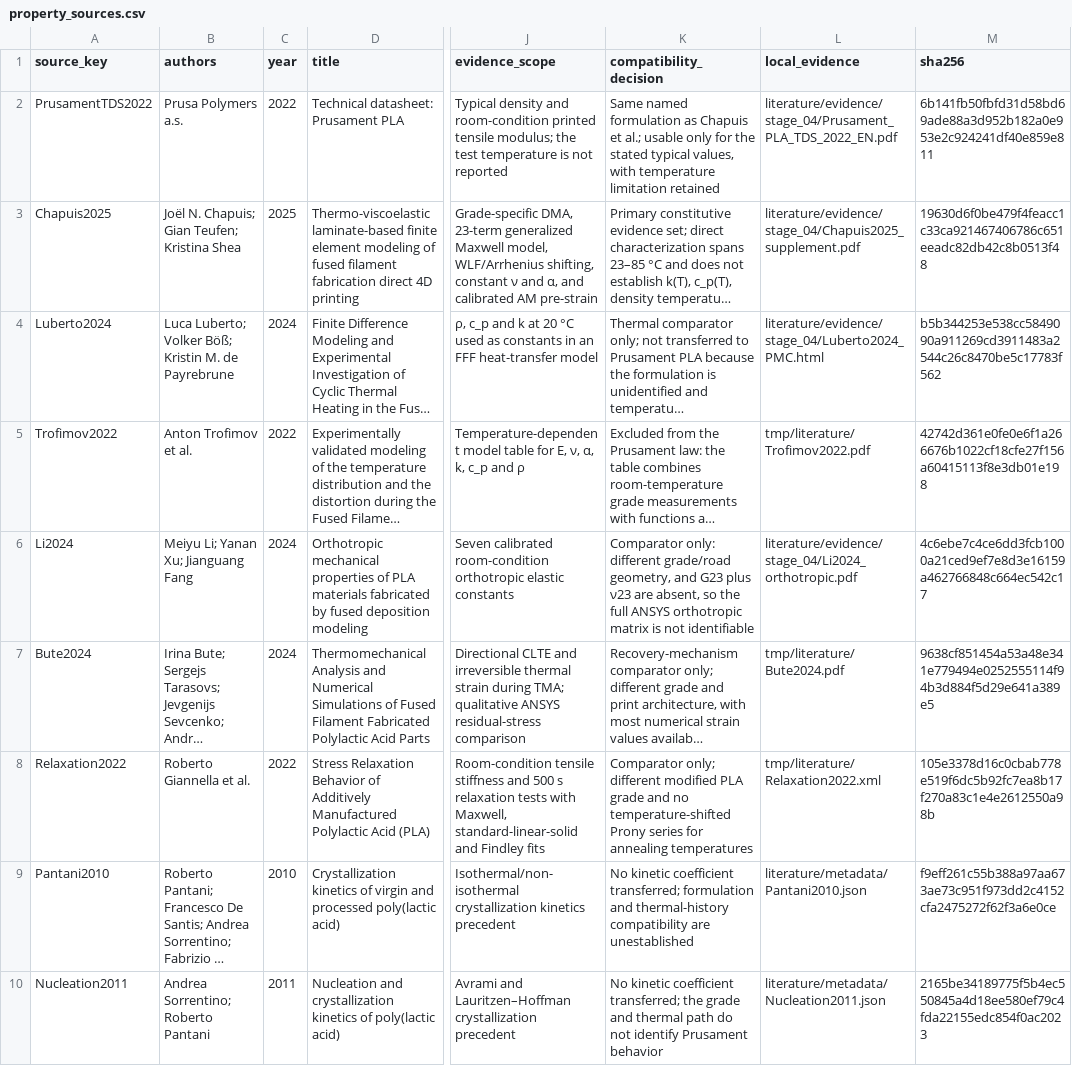
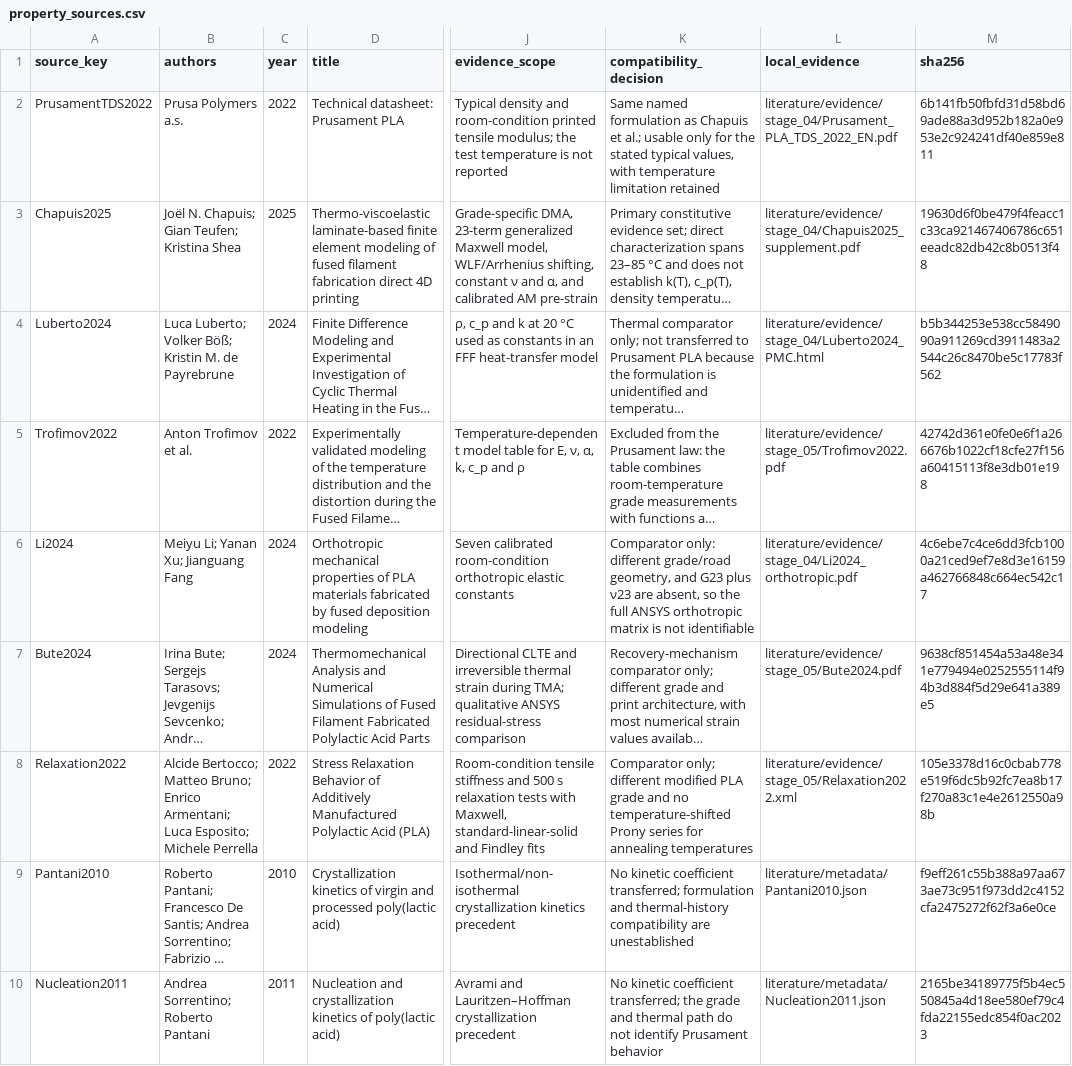
Before and after one commit to VorteXEkansh/FDM-Annealing, a CSV file: material/property_sources.csv, drawn as a sheet; only a part is shown, gaps mark what is left out; long unchanged cells end in …; the diff names each change by its address in the sheet, - before the commit and + after, or states it on an @@ line.

```diff
--- a/material/property_sources.csv
+++ b/material/property_sources.csv
-L5 (local_evidence): tmp/literature/Trofimov2022.pdf
+L5 (local_evidence): literature/evidence/stage_05/Trofimov2022.pdf
-L7 (local_evidence): tmp/literature/Bute2024.pdf
+L7 (local_evidence): literature/evidence/stage_05/Bute2024.pdf
-B8 (authors): Roberto Giannella et al.
+B8 (authors): Alcide Bertocco; Matteo Bruno; Enrico Armentani; Luca Esposito; Michele Perrella
-L8 (local_evidence): tmp/literature/Relaxation2022.xml
+L8 (local_evidence): literature/evidence/stage_05/Relaxation2022.xml
```
Also changed, not shown: material/fixture_properties.csv, 39 other files.
